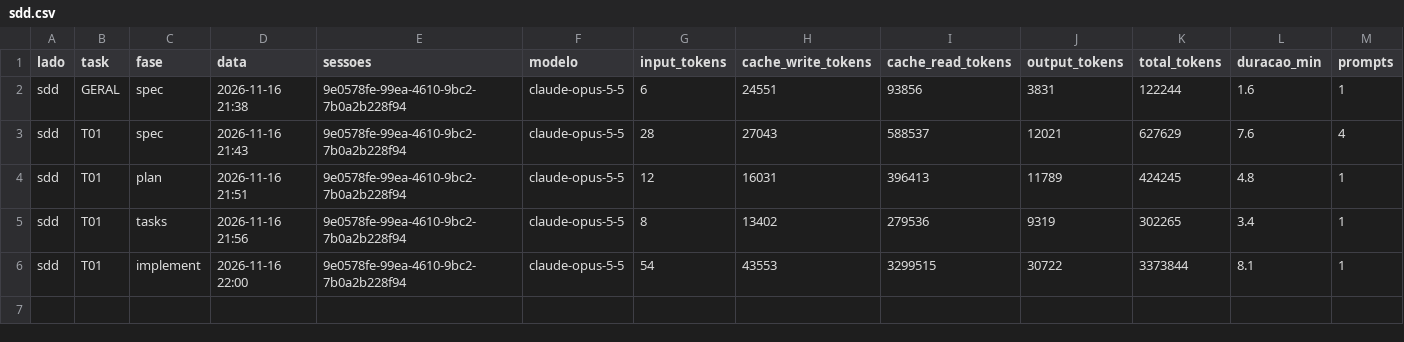
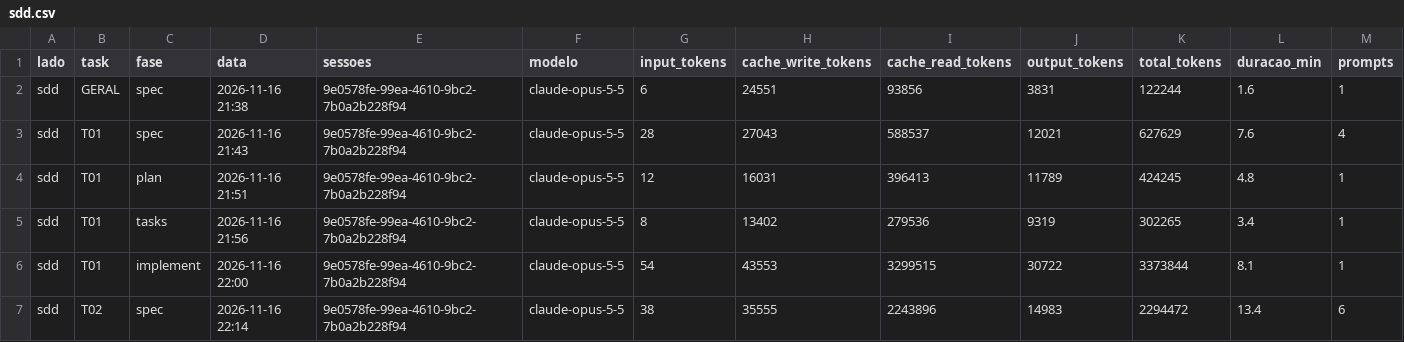
Before and after one commit to Sergio0203/share-screen-workspace, a CSV file: data/sdd.csv, drawn as a sheet; only a part is shown; rows hold the shown columns only; the diff names each change by its address in the sheet, - before the commit and + after, or states it on an @@ line.

Commit message:
sdd: T02 spec (ok_primeira)
Interrupções ([Request interrupted by user]) deixam de contar como prompt.

```diff
--- a/data/sdd.csv
+++ b/data/sdd.csv
+row 7: sdd | T02 | spec | 2026-11-16 22:14 | 9e0578fe-99ea-4610-9bc2-7b0a2b228f94 | claude-opus-5-5 | 38 | 35555 | 2243896 | 14983 | 2294472 | 13.4 | 6
```
Also changed, not shown: 1 other file.
